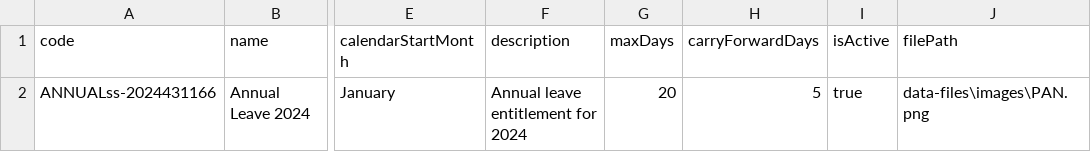
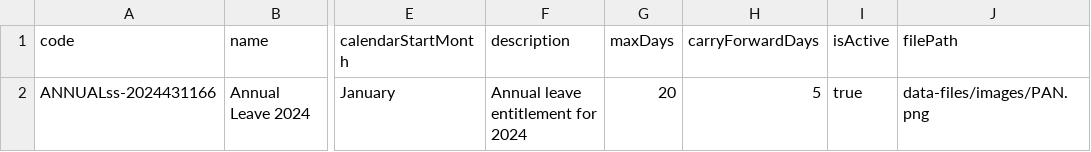
Before and after one commit to NJ-QA/jmeter-projects, a CSV file: data-files/CSVs/leave_plan.csv, drawn as a sheet; only a part is shown, gaps mark what is left out; the diff names each change by its address in the sheet, - before the commit and + after, or states it on an @@ line.

Commit message:
Update leave_plan.csv

```diff
--- a/data-files/CSVs/leave_plan.csv
+++ b/data-files/CSVs/leave_plan.csv
-J2 (filePath): data-files\images\PAN.png
+J2 (filePath): data-files/images/PAN.png
```
